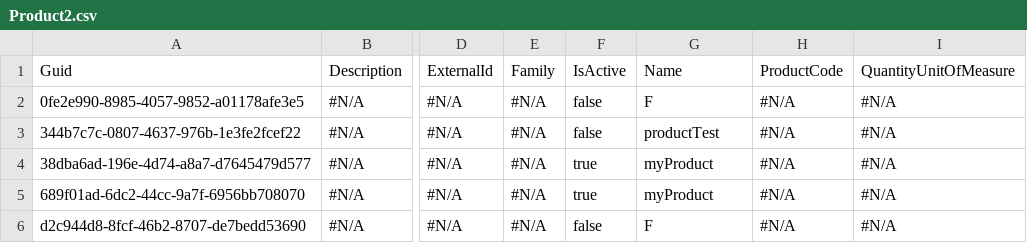
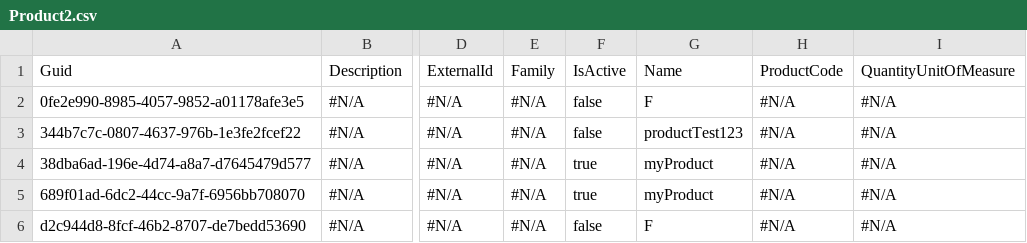
Before and after one commit to lzhdanovich/pm5098test, a CSV file: data/Product2.csv, drawn as a sheet; only a part is shown, gaps mark what is left out; the diff names each change by its address in the sheet, - before the commit and + after, or states it on an @@ line.

Commit message:
AGAIN ONLY DATA

```diff
--- a/data/Product2.csv
+++ b/data/Product2.csv
-G3: productTest
+G3: productTest123
```
